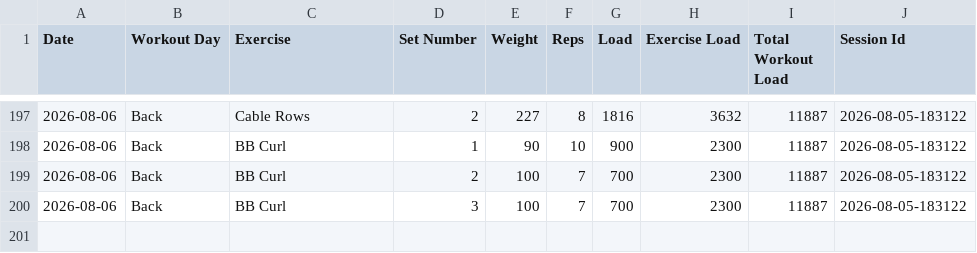
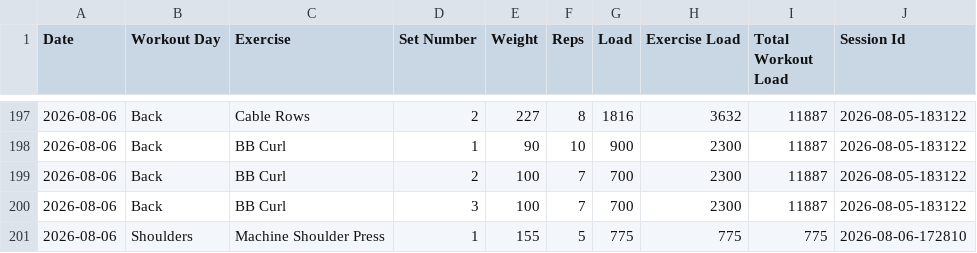
Before and after one commit to auckiefenstermacher19-cmd/Workout-Tracker-v2, a CSV file: workout_tracker.csv, drawn as a sheet; only a part is shown, gaps mark what is left out; the diff names each change by its address in the sheet, - before the commit and + after, or states it on an @@ line.

Commit message:
Autosave Shoulders — 2026-08-06

```diff
--- a/workout_tracker.csv
+++ b/workout_tracker.csv
+row 201: 2026-08-06 | Shoulders | Machine Shoulder Press | 1 | 155 | 5 | 775 | 775 | 775 | 2026-08-06-172810
```
